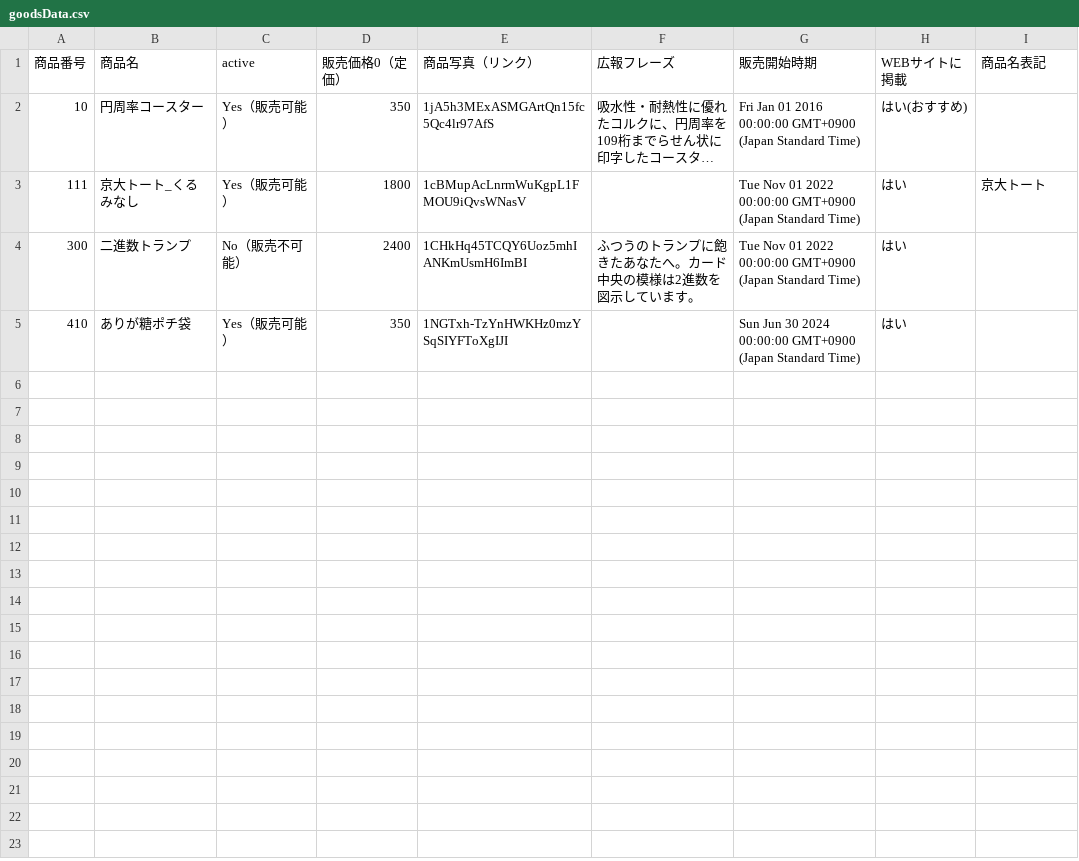
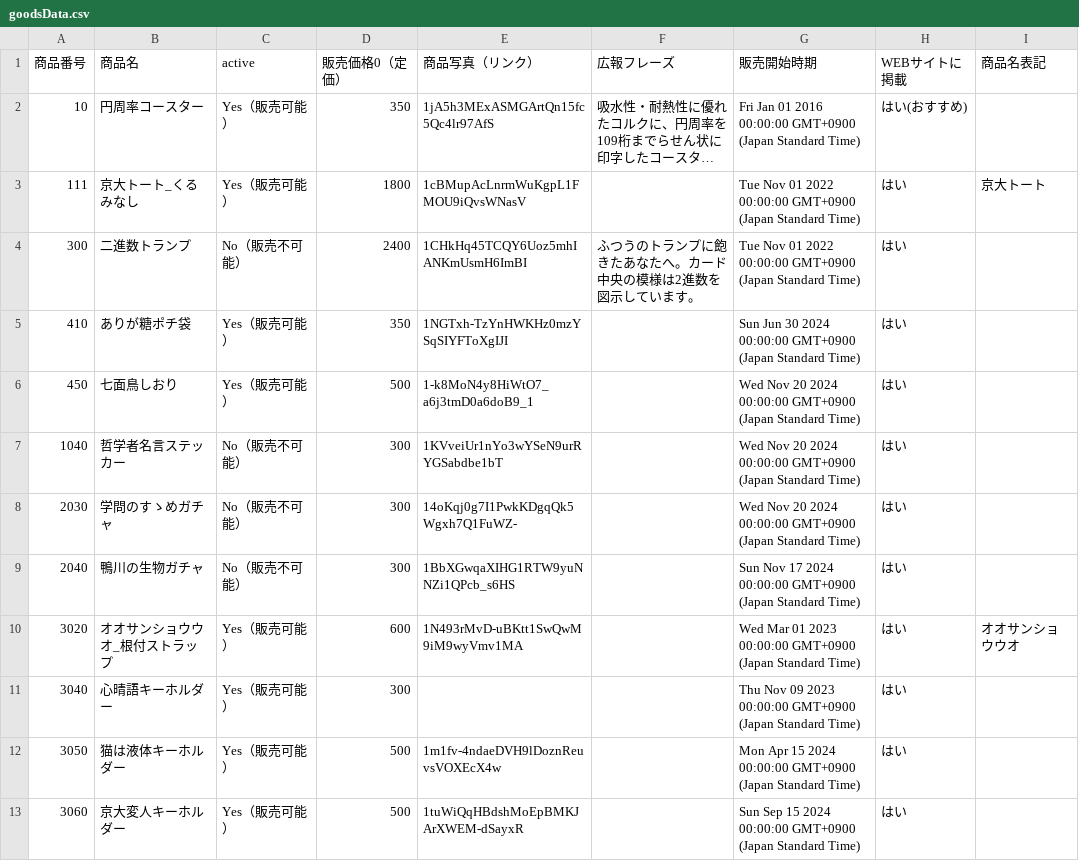
Before and after one commit to BurnedPig/Prote_kobo_web, a CSV file: goodsData.csv, drawn as a sheet; only a part is shown; long unchanged cells end in …; the diff covers the shown part only; the diff names each change by its address in the sheet, - before the commit and + after, or states it on an @@ line.

Commit message:
Update spreadsheet data 2025-03-25T10:38:38.349Z

```diff
--- a/goodsData.csv
+++ b/goodsData.csv
+row 6: 450 | 七面鳥しおり | Yes（販売可能） | 500 | 1-k8MoN4y8HiWtO7_a6j3tmD0a6doB9_1 |  | Wed Nov 20 2024 00:00:00 GMT+0900 (Japan Standard Time) | はい
+row 7: 1040 | 哲学者名言ステッカー | No（販売不可能） | 300 | 1KVveiUr1nYo3wYSeN9urRYGSabdbe1bT |  | Wed Nov 20 2024 00:00:00 GMT+0900 (Japan Standard Time) | はい
+row 8: 2030 | 学問のすゝめガチャ | No（販売不可能） | 300 | 14oKqj0g7I1PwkKDgqQk5Wgxh7Q1FuWZ- |  | Wed Nov 20 2024 00:00:00 GMT+0900 (Japan Standard Time) | はい
+row 9: 2040 | 鴨川の生物ガチャ | No（販売不可能） | 300 | 1BbXGwqaXIHG1RTW9yuNNZi1QPcb_s6HS |  | Sun Nov 17 2024 00:00:00 GMT+0900 (Japan Standard Time) | はい
+row 10: 3020 | オオサンショウウオ_根付ストラップ | Yes（販売可能） | 600 | 1N493rMvD-uBKtt1SwQwM9iM9wyVmv1MA |  | Wed Mar 01 2023 00:00:00 GMT+0900 (Japan Standard Time) | はい | オオサンショウウオ
+row 11: 3040 | 心晴語キーホルダー | Yes（販売可能） | 300 |  |  | Thu Nov 09 2023 00:00:00 GMT+0900 (Japan Standard Time) | はい
+row 12: 3050 | 猫は液体キーホルダー | Yes（販売可能） | 500 | 1m1fv-4ndaeDVH9lDoznReuvsVOXEcX4w |  | Mon Apr 15 2024 00:00:00 GMT+0900 (Japan Standard Time) | はい
+row 13: 3060 | 京大変人キーホルダー | Yes（販売可能） | 500 | 1tuWiQqHBdshMoEpBMKJArXWEM-dSayxR |  | Sun Sep 15 2024 00:00:00 GMT+0900 (Japan Standard Time) | はい
```
Also changed, not shown: 8 added rows elsewhere in this file.
